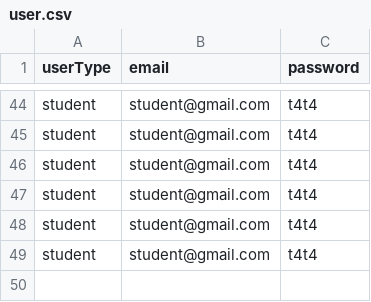
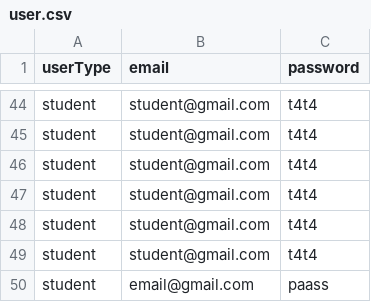
Before and after one commit to jacobm00517/EECS3311, a CSV file: user.csv, drawn as a sheet; only a part is shown, gaps mark what is left out; the diff names each change by its address in the sheet, - before the commit and + after, or states it on an @@ line.

```diff
--- a/user.csv
+++ b/user.csv
+row 50: student | email@gmail.com | paass
```
Also changed, not shown: 9 other files.
